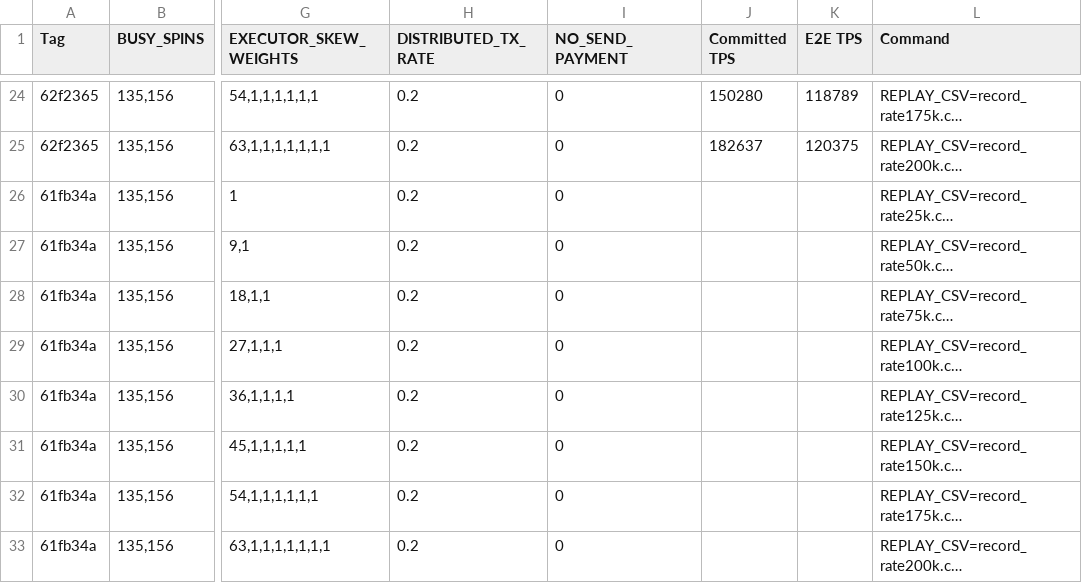
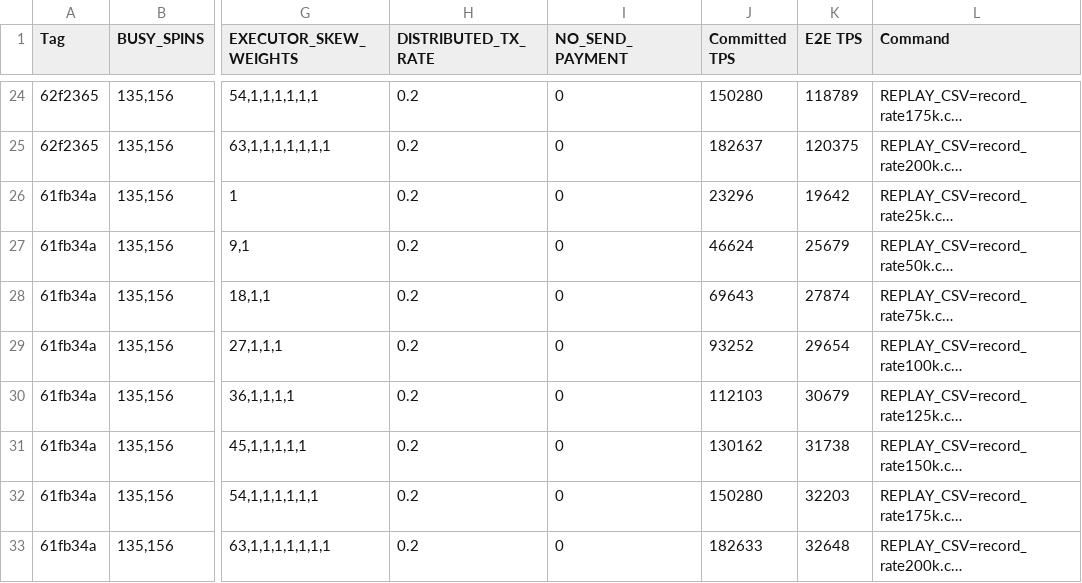
Before and after one commit to zpkhor/dag-bft-sigmod26, a CSV file: Experiment/90%.csv, drawn as a sheet; only a part is shown, gaps mark what is left out; long unchanged cells end in …; the diff names each change by its address in the sheet, - before the commit and + after, or states it on an @@ line.

```diff
--- a/Experiment/90%.csv
+++ b/Experiment/90%.csv
-J26 (Committed TPS): (empty)
+J26 (Committed TPS): 23296
-K26 (E2E TPS): (empty)
+K26 (E2E TPS): 19642
-J27 (Committed TPS): (empty)
+J27 (Committed TPS): 46624
-K27 (E2E TPS): (empty)
+K27 (E2E TPS): 25679
-J28 (Committed TPS): (empty)
+J28 (Committed TPS): 69643
-K28 (E2E TPS): (empty)
+K28 (E2E TPS): 27874
-J29 (Committed TPS): (empty)
+J29 (Committed TPS): 93252
-K29 (E2E TPS): (empty)
+K29 (E2E TPS): 29654
-J30 (Committed TPS): (empty)
+J30 (Committed TPS): 112103
-K30 (E2E TPS): (empty)
+K30 (E2E TPS): 30679
-J31 (Committed TPS): (empty)
+J31 (Committed TPS): 130162
-K31 (E2E TPS): (empty)
+K31 (E2E TPS): 31738
-J32 (Committed TPS): (empty)
+J32 (Committed TPS): 150280
-K32 (E2E TPS): (empty)
+K32 (E2E TPS): 32203
-J33 (Committed TPS): (empty)
+J33 (Committed TPS): 182633
-K33 (E2E TPS): (empty)
+K33 (E2E TPS): 32648
```
Also changed, not shown: Experiment/50%.csv, Experiment/balanced.csv.
